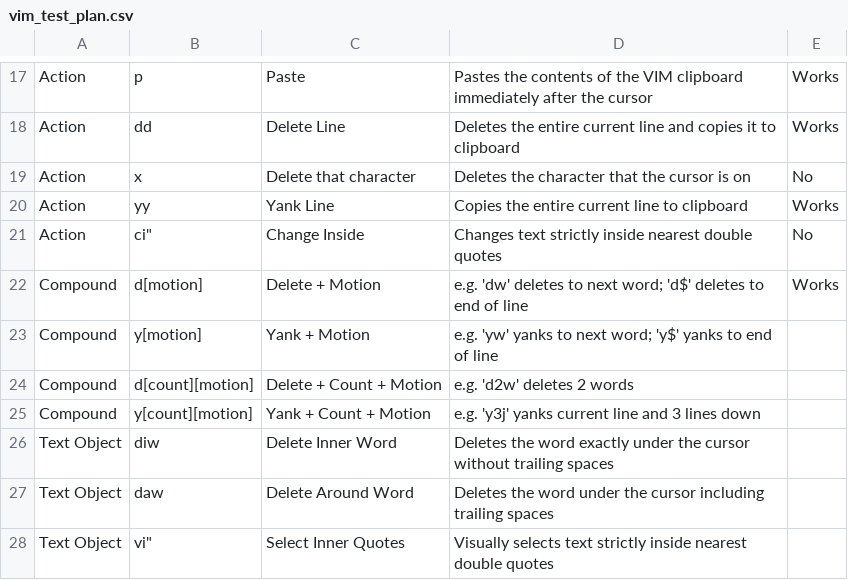
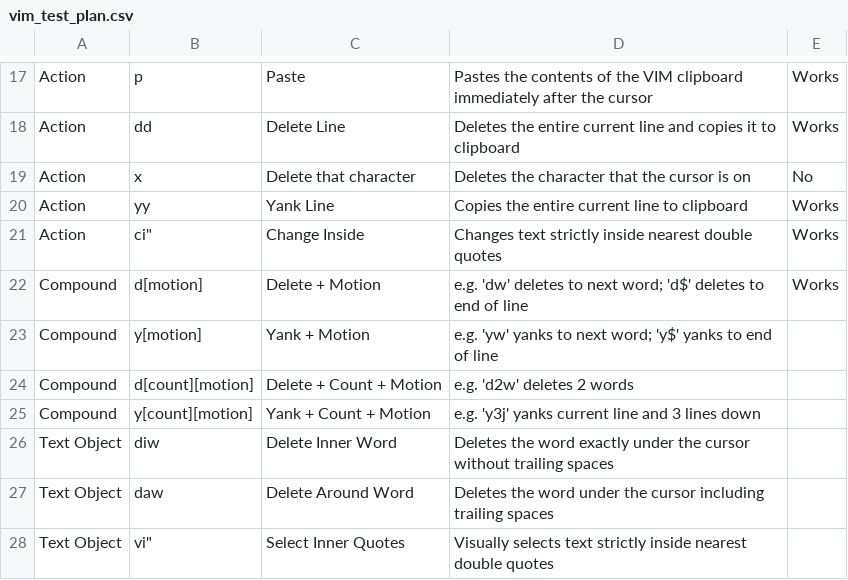
Before and after one commit to CompileArtisan/VIM-in-motion, a CSV file: vim_test_plan.csv, drawn as a sheet; only a part is shown, gaps mark what is left out.

```diff
--- a/vim_test_plan.csv
+++ b/vim_test_plan.csv
@@ -20,3 +20,3 @@ Action,x,Delete that character,Deletes the character that the cursor is on,No
 Action,yy,Yank Line,Copies the entire current line to clipboard,Works
-Action,"ci""",Change Inside,Changes text strictly inside nearest double quotes,No
+Action,"ci""",Change Inside,Changes text strictly inside nearest double quotes,Works
 Compound,d[motion],Delete + Motion,e.g. 'dw' deletes to next word; 'd$' deletes to end of line,Works
```
Also changed, not shown: 1 other file.
